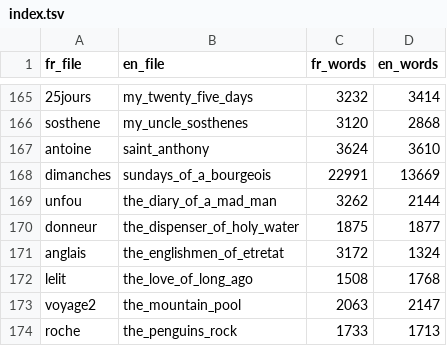
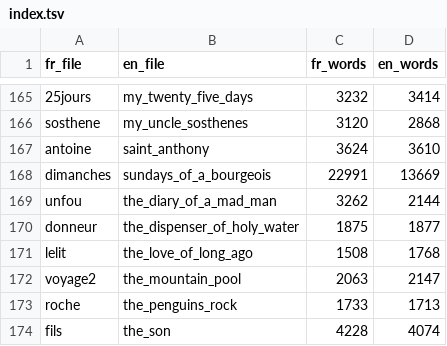
Before and after one commit to myersm0/isosceles, a TSV file: data/maupassant/index.tsv, drawn as a sheet; only a part is shown, gaps mark what is left out; the shorter side is filled out with more unchanged rows; the diff names each change by its address in the sheet, - before the commit and + after, or states it on an @@ line.

Commit message:
corrected a maupassant matching from parallel index

```diff
--- a/data/maupassant/index.tsv
+++ b/data/maupassant/index.tsv
-row 171: anglais | the_englishmen_of_etretat | 3172 | 1324
```
